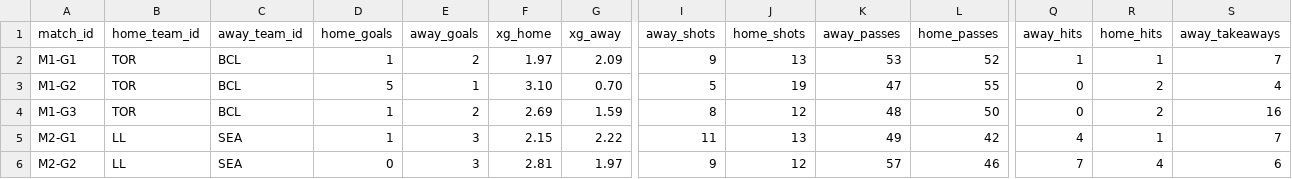
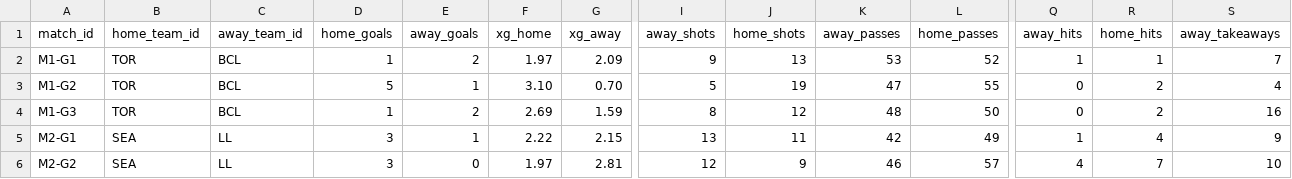
Before and after one commit to SundinWCPL/WCPL, a CSV file: data/S3/D1/games.csv, drawn as a sheet; only a part is shown, gaps mark what is left out; the diff covers the shown part only; the diff names each change by its address in the sheet, - before the commit and + after, or states it on an @@ line.

Commit message:
Betting website fix; shot maps need fixing

```diff
--- a/data/S3/D1/games.csv
+++ b/data/S3/D1/games.csv
-B5:B6 (home_team_id): LL
+B5:B6 (home_team_id): SEA
-C5:C6 (away_team_id): SEA
+C5:C6 (away_team_id): LL
-D5 (home_goals): 1
+D5 (home_goals): 3
-E5 (away_goals): 3
+E5 (away_goals): 1
-F5 (xg_home): 2.15
+F5 (xg_home): 2.22
-G5 (xg_away): 2.22
+G5 (xg_away): 2.15
-I5 (away_shots): 11
+I5 (away_shots): 13
-J5 (home_shots): 13
+J5 (home_shots): 11
-K5 (away_passes): 49
+K5 (away_passes): 42
-L5 (home_passes): 42
+L5 (home_passes): 49
-Q5 (away_hits): 4
+Q5 (away_hits): 1
-R5 (home_hits): 1
+R5 (home_hits): 4
-S5 (away_takeaways): 7
+S5 (away_takeaways): 9
-D6 (home_goals): 0
+D6 (home_goals): 3
-E6 (away_goals): 3
+E6 (away_goals): 0
-F6 (xg_home): 2.81
+F6 (xg_home): 1.97
-G6 (xg_away): 1.97
+G6 (xg_away): 2.81
-I6 (away_shots): 9
+I6 (away_shots): 12
-J6 (home_shots): 12
+J6 (home_shots): 9
-K6 (away_passes): 57
+K6 (away_passes): 46
-L6 (home_passes): 46
+L6 (home_passes): 57
-Q6 (away_hits): 7
+Q6 (away_hits): 4
-R6 (home_hits): 4
+R6 (home_hits): 7
-S6 (away_takeaways): 6
+S6 (away_takeaways): 10
```
Also changed, not shown: 56 edited cells elsewhere in this file, data/S3/D1/schedule.csv, data/S3/D2/games.csv, 1 other file.
